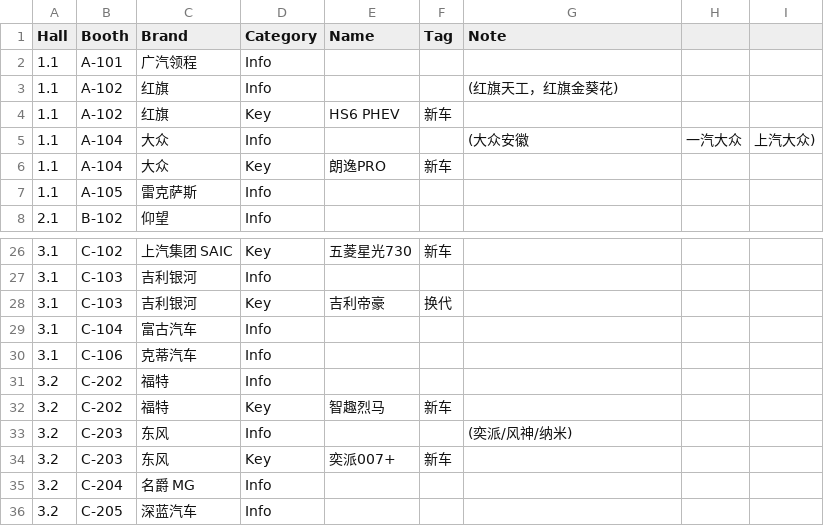
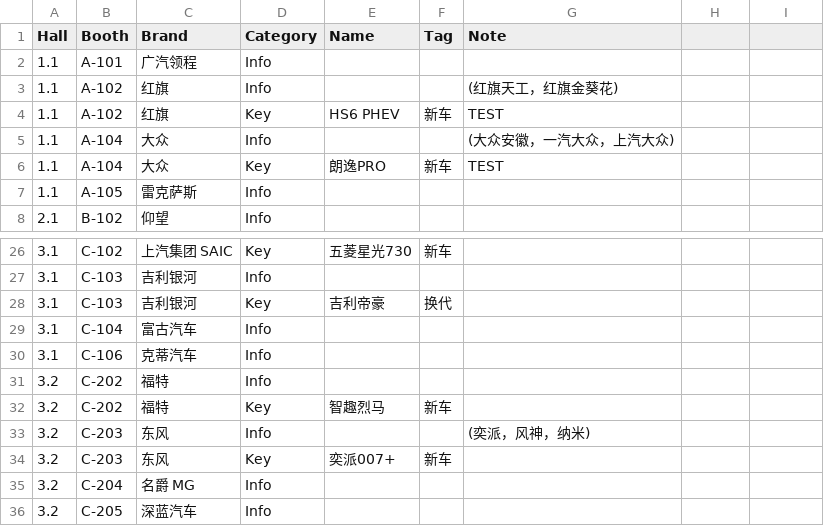
Before and after one commit to Leonhardt117/2025-GZ-CARSHOW-V2, a CSV file: public/brands.csv, drawn as a sheet; only a part is shown, gaps mark what is left out.

Commit message:
Add files via upload

```diff
--- a/public/brands.csv
+++ b/public/brands.csv
@@ -3,5 +3,5 @@ Hall,Booth,Brand,Category,Name,Tag,Note
 1.1,A-102,红旗,Info,,,(红旗天工，红旗金葵花)
-1.1,A-102,红旗,Key,HS6 PHEV,新车,
-1.1,A-104,大众,Info,,,(大众安徽, 一汽大众, 上汽大众)
-1.1,A-104,大众,Key,朗逸PRO,新车,
+1.1,A-102,红旗,Key,HS6 PHEV,新车,TEST
+1.1,A-104,大众,Info,,,(大众安徽，一汽大众，上汽大众)
+1.1,A-104,大众,Key,朗逸PRO,新车,TEST
 1.1,A-105,雷克萨斯,Info,,,
@@ -32,3 +32,3 @@ Hall,Booth,Brand,Category,Name,Tag,Note
 3.2,C-202,福特,Key,智趣烈马,新车,
-3.2,C-203,东风,Info,,,(奕派/风神/纳米)
+3.2,C-203,东风,Info,,,(奕派，风神，纳米)
 3.2,C-203,东风,Key,奕派007+,新车,
```
